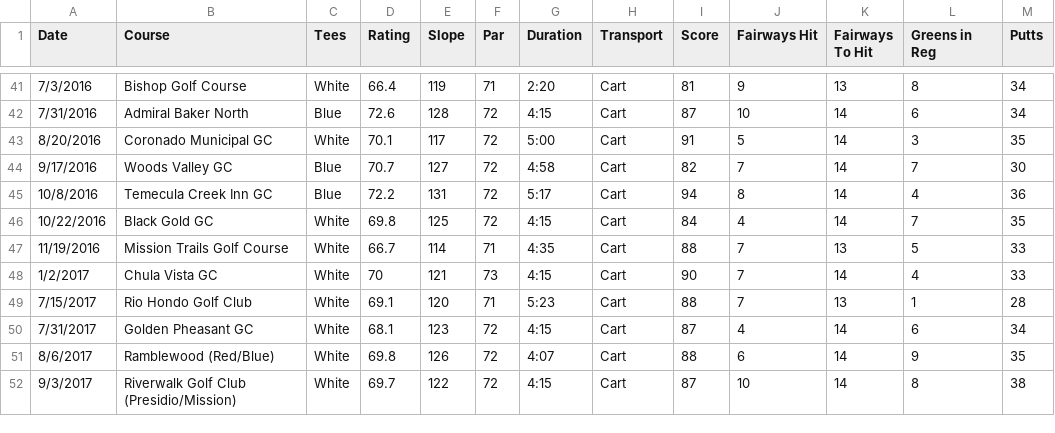
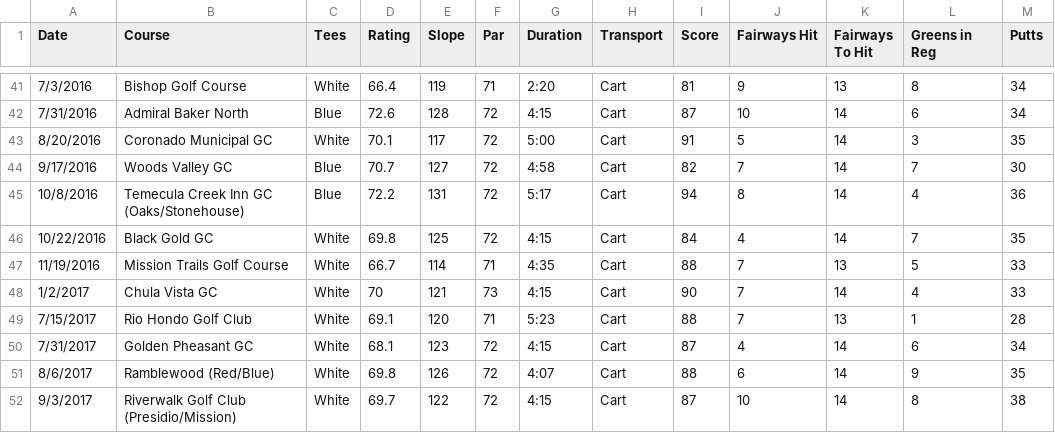
Before and after one commit to TK2575/GolfHandicapTracker, a CSV file: data/example.csv, drawn as a sheet; only a part is shown, gaps mark what is left out.

Commit message:
More prepwork for eventual nine-hole round support, including future data to join

```diff
--- a/data/example.csv
+++ b/data/example.csv
@@ -44,3 +44,3 @@ Date,Course,Tees,Rating,Slope,Par,Duration,Transport,Score,Fairways Hit,Fairways
 9/17/2016,Woods Valley GC,Blue,70.7,127,72,4:58,Cart,82,7,14,7,30
-10/8/2016,Temecula Creek Inn GC,Blue,72.2,131,72,5:17,Cart,94,8,14,4,36
+10/8/2016,Temecula Creek Inn GC (Oaks/Stonehouse),Blue,72.2,131,72,5:17,Cart,94,8,14,4,36
 10/22/2016,Black Gold GC,White,69.8,125,72,4:15,Cart,84,4,14,7,35
```
Also changed, not shown: 2 other files.
